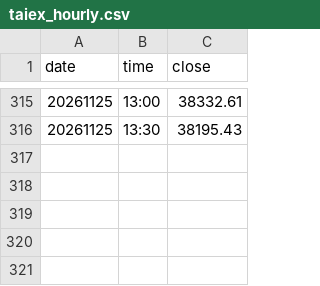
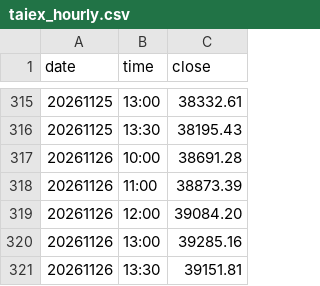
Before and after one commit to wilsonchengigs/tw-stock-tg, a CSV file: data/taiex_hourly.csv, drawn as a sheet; only a part is shown, gaps mark what is left out.

```diff
--- a/data/taiex_hourly.csv
+++ b/data/taiex_hourly.csv
@@ -316 +316,6 @@ date,time,close
 20261125,13:30,38195.43
+20261126,10:00,38691.28
+20261126,11:00,38873.39
+20261126,12:00,39084.20
+20261126,13:00,39285.16
+20261126,13:30,39151.81
```
Also changed, not shown: data/margin_ratio.csv, data/pcratio.csv, 1 other file.
